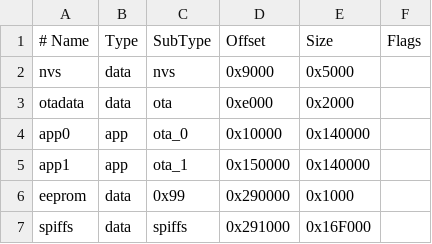
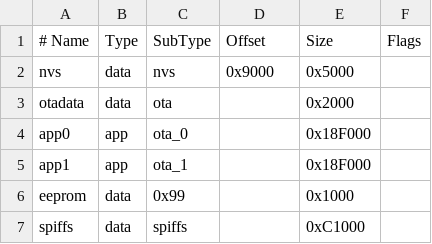
Before and after one commit to KomplexKapharnaum/KXKMSACIO, a CSV file: KXKM_ESP_DMX _4_PWM/partitions.csv, drawn as a sheet; the diff names each change by its address in the sheet, - before the commit and + after, or states it on an @@ line.

```diff
--- a/KXKM_ESP_DMX _4_PWM/partitions.csv
+++ b/KXKM_ESP_DMX _4_PWM/partitions.csv
-D3 (Offset): 0xe000
+D3 (Offset): (empty)
-D4 (Offset): 0x10000
+D4 (Offset): (empty)
-E4:E5 (Size): 0x140000
+E4:E5 (Size): 0x18F000
-D5 (Offset): 0x150000
+D5 (Offset): (empty)
-D6 (Offset): 0x290000
+D6 (Offset): (empty)
-D7 (Offset): 0x291000
+D7 (Offset): (empty)
-E7 (Size): 0x16F000
+E7 (Size): 0xC1000
```
Also changed, not shown: 6 other files.
